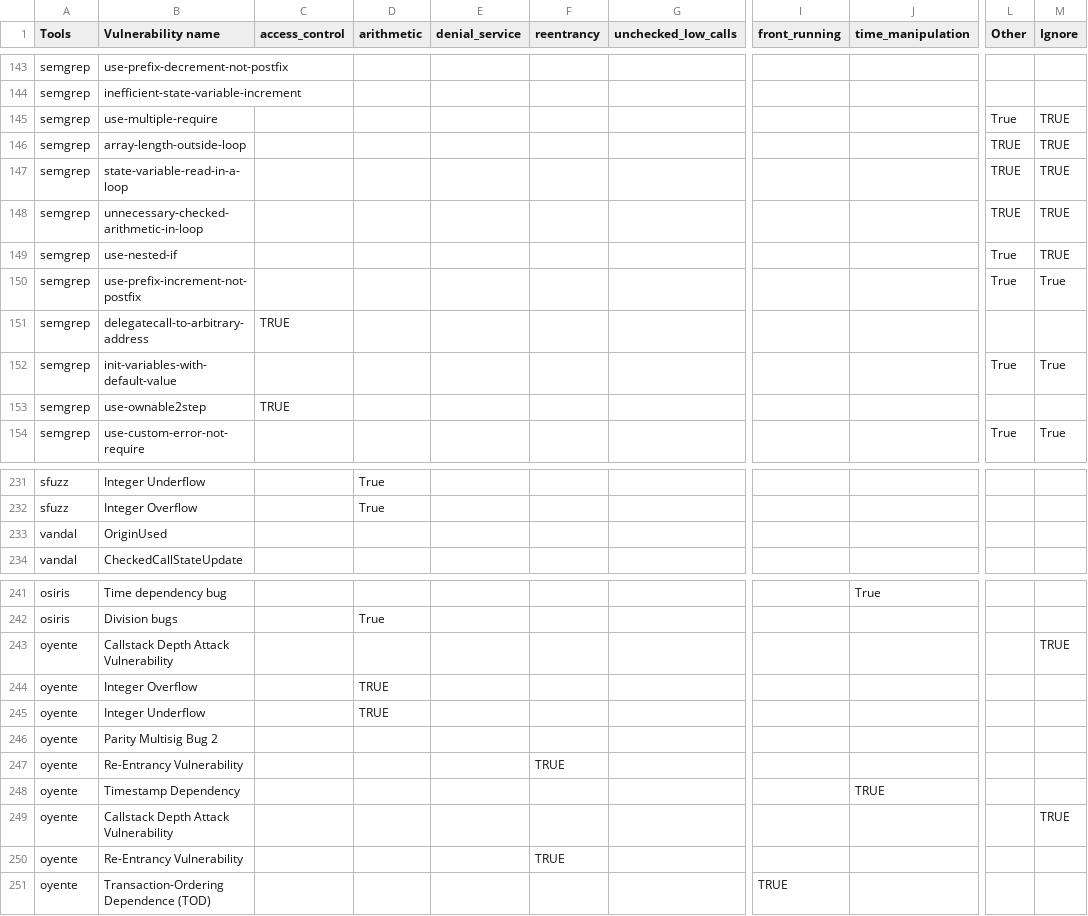
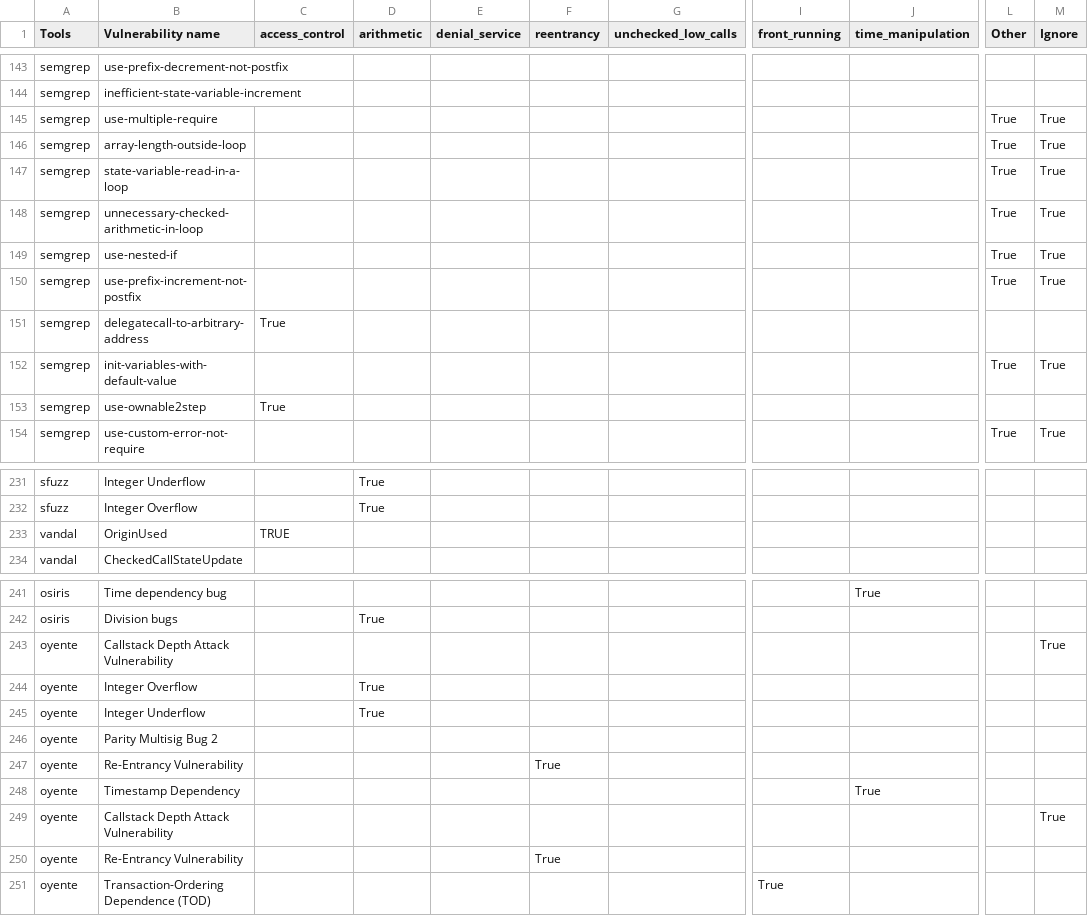
Before and after one commit to NoOne2949/evaluating_smart_contract_detection_tools, a CSV file: smartbugs-results/metadata/vulnerabilities_mapping_rev2.csv, drawn as a sheet; only a part is shown, gaps mark what is left out; the diff names each change by its address in the sheet, - before the commit and + after, or states it on an @@ line.

```diff
--- a/smartbugs-results/metadata/vulnerabilities_mapping_rev2.csv
+++ b/smartbugs-results/metadata/vulnerabilities_mapping_rev2.csv
-M145:M149 (Ignore): TRUE
+M145:M149 (Ignore): True
-L146:L148 (Other): TRUE
+L146:L148 (Other): True
-C151 (access_control): TRUE
+C151 (access_control): True
-C153 (access_control): TRUE
+C153 (access_control): True
-C233 (access_control): (empty)
+C233 (access_control): TRUE
-M243 (Ignore): TRUE
+M243 (Ignore): True
-D244:D245 (arithmetic): TRUE
+D244:D245 (arithmetic): True
-F247 (reentrancy): TRUE
+F247 (reentrancy): True
-J248 (time_manipulation): TRUE
+J248 (time_manipulation): True
-M249 (Ignore): TRUE
+M249 (Ignore): True
-F250 (reentrancy): TRUE
+F250 (reentrancy): True
-I251 (front_running): TRUE
+I251 (front_running): True
```
Also changed, not shown: 1 other file.
